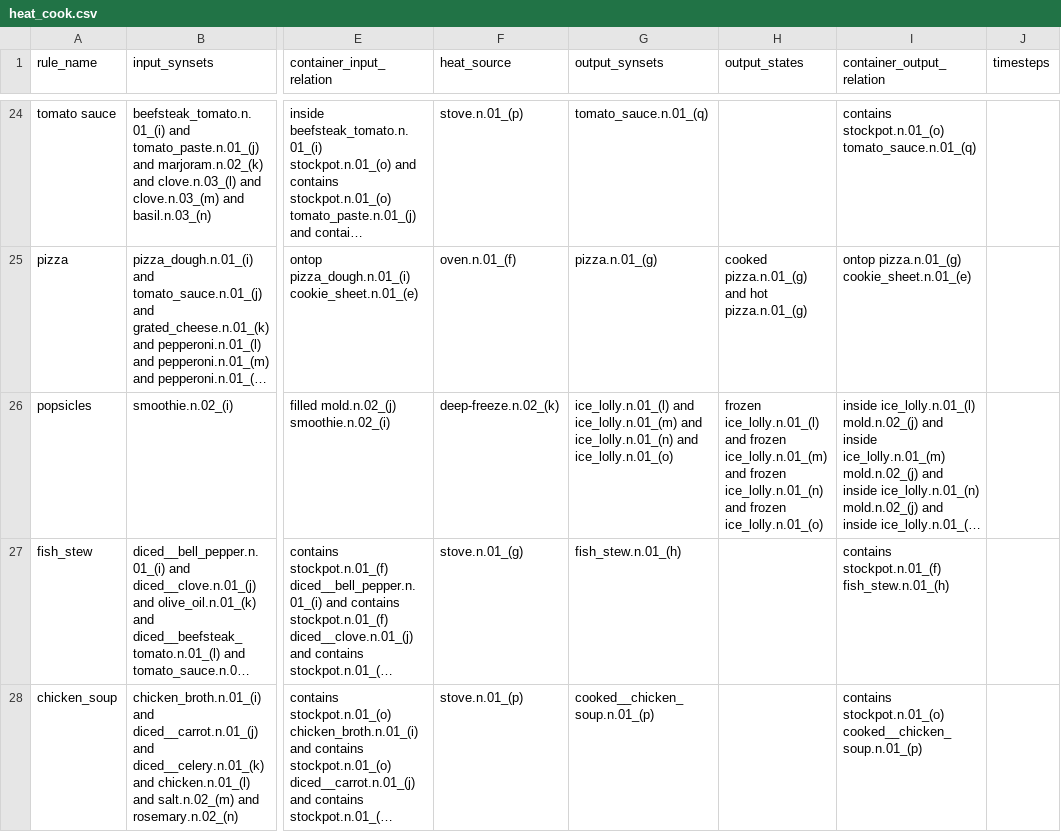
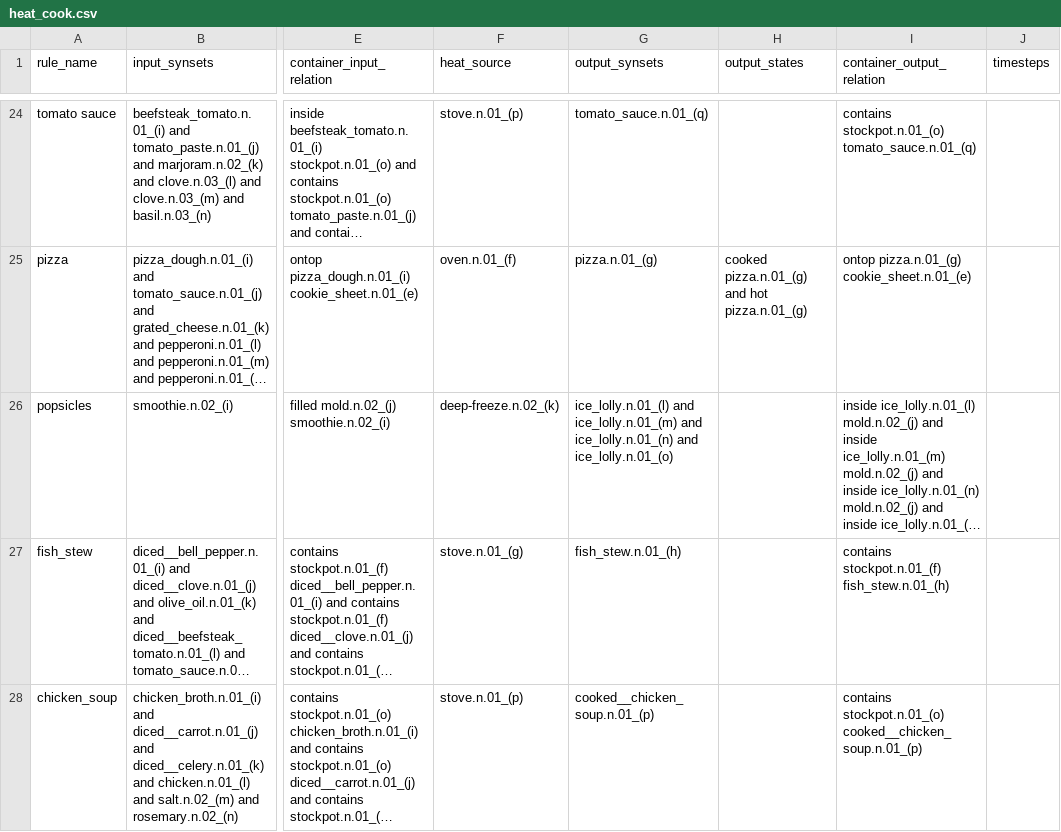
Before and after one commit to StanfordVL/bddl, a CSV file: bddl/generated_data/transition_map/tm_raw_data/heat_cook.csv, drawn as a sheet; only a part is shown, gaps mark what is left out; long unchanged cells end in …; the diff names each change by its address in the sheet, - before the commit and + after, or states it on an @@ line.

```diff
--- a/bddl/generated_data/transition_map/tm_raw_data/heat_cook.csv
+++ b/bddl/generated_data/transition_map/tm_raw_data/heat_cook.csv
-H26 (output_states): frozen ice_lolly.n.01_(l) and frozen ice_lolly.n.01_(m) and frozen ice_lolly.n.01_(n) and frozen ice_lolly.n.01_(o)
+H26 (output_states): (empty)
```
Also changed, not shown: 7 other files.
